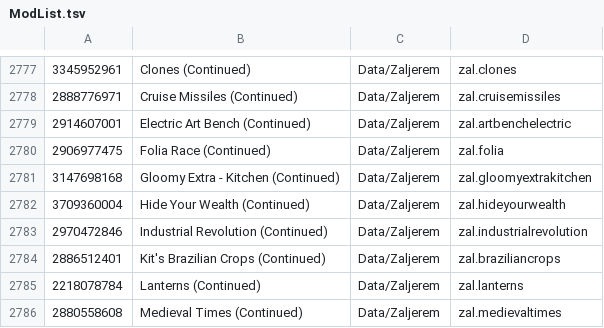
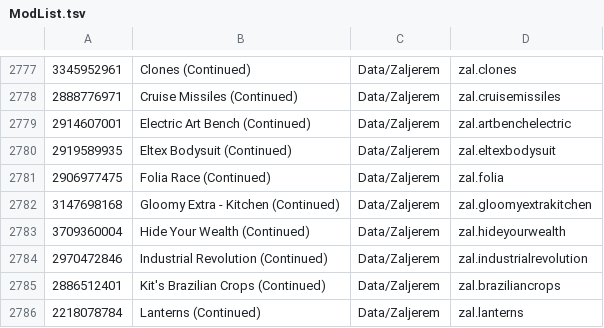
Before and after one commit to RimWorldKorea/RMK, a TSV file: ModList.tsv, drawn as a sheet; only a part is shown, gaps mark what is left out; the shorter side is filled out with more unchanged rows; the diff names each change by its address in the sheet, - before the commit and + after, or states it on an @@ line.

Commit message:
Eltex Bodysuit (Continued) 추가
Co-Authored-By: Nubula <150213874+Nubula01@users.noreply.github.com>

#2948

```diff
--- a/ModList.tsv
+++ b/ModList.tsv
+row 2780: 2919589935 | Eltex Bodysuit (Continued) | Data/Zaljerem | zal.eltexbodysuit
```
Also changed, not shown: 3 other files.
